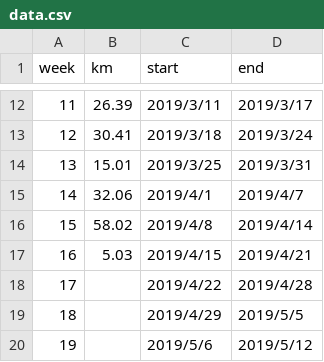
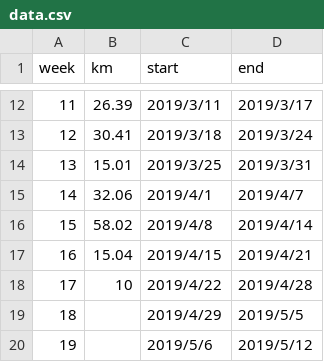
Before and after one commit to qinpeng2/robin_python_lessons, a CSV file: lec08/data.csv, drawn as a sheet; only a part is shown, gaps mark what is left out.

Commit message:
data update

```diff
--- a/lec08/data.csv
+++ b/lec08/data.csv
@@ -16,4 +16,4 @@ week,km,start,end
 15,58.02,2019/4/8,2019/4/14
-16,5.03,2019/4/15,2019/4/21
-17,,2019/4/22,2019/4/28
+16,15.04,2019/4/15,2019/4/21
+17,10,2019/4/22,2019/4/28
 18,,2019/4/29,2019/5/5
```
